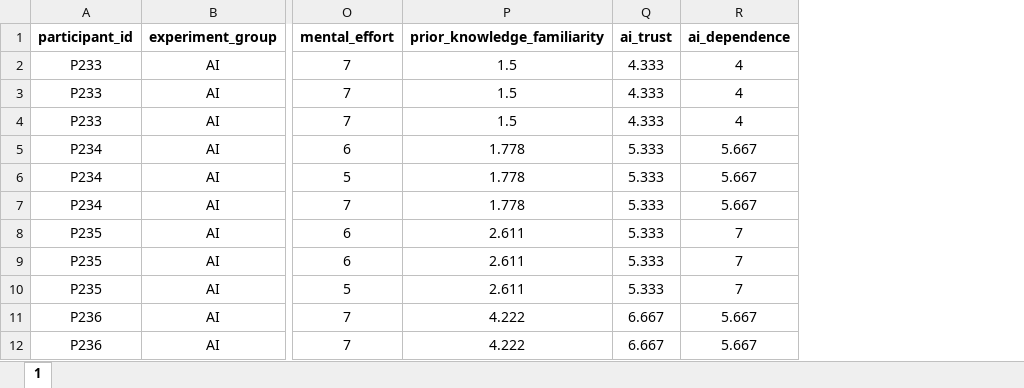
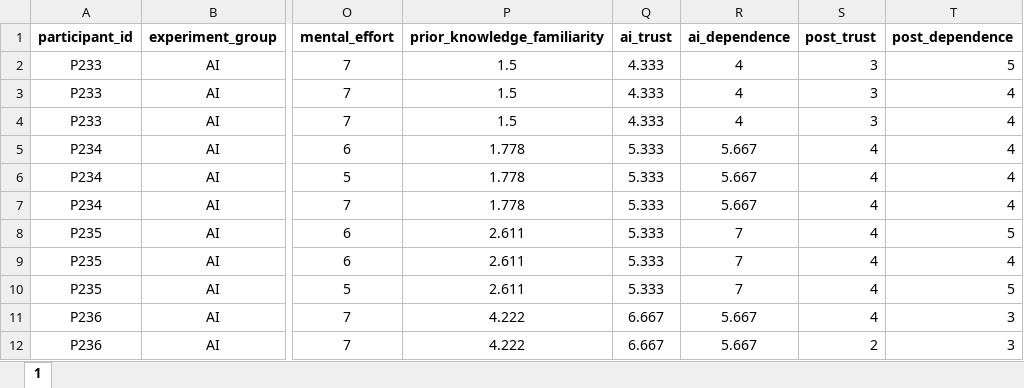
Before and after one commit to Dunic15/ai_memory_experiment, an Excel workbook: final_analysis/Analysis long finals-.xlsx, sheet 1, drawn as a sheet; only a part is shown, gaps mark what is left out; values as stored, in another font and other column widths than the file's, no borders; the diff names each change by its address in the sheet, - before the commit and + after, or states it on an @@ line.

Commit message:
Update thesis files, add appendices, and clean outputs
Added .github/copilot-instructions.md for project guidance. Updated .gitignore to exclude generated analysis outputs and caches. Substantially revised FINAL_INTEGRATED_REPORT.tex with new findings, robustness checks, and improved figure path handling. Enhanced README.md with clearer analysis instructions and data structure. Improved Thesis writing for template fallback, Unicode, and finalized abstract. Added appendix files for instruments, materials, and stats. Removed obsolete R history and generated plot/table outputs from version control.

```diff
--- a/final_analysis/Analysis long finals-.xlsx (sheet 1)
+++ b/final_analysis/Analysis long finals-.xlsx (sheet 1)
+column S (post_trust), rows 2-12: 3 | 3 | 3 | 4 | 4 | 4 | 4 | 4 | 4 | 4 | 2
+column T (post_dependence), rows 2-12: 5 | 4 | 4 | 4 | 4 | 4 | 5 | 4 | 5 | 3 | 3
```
Also changed, not shown: final_analysis/AI*memory results.xlsx, 49 other files.
